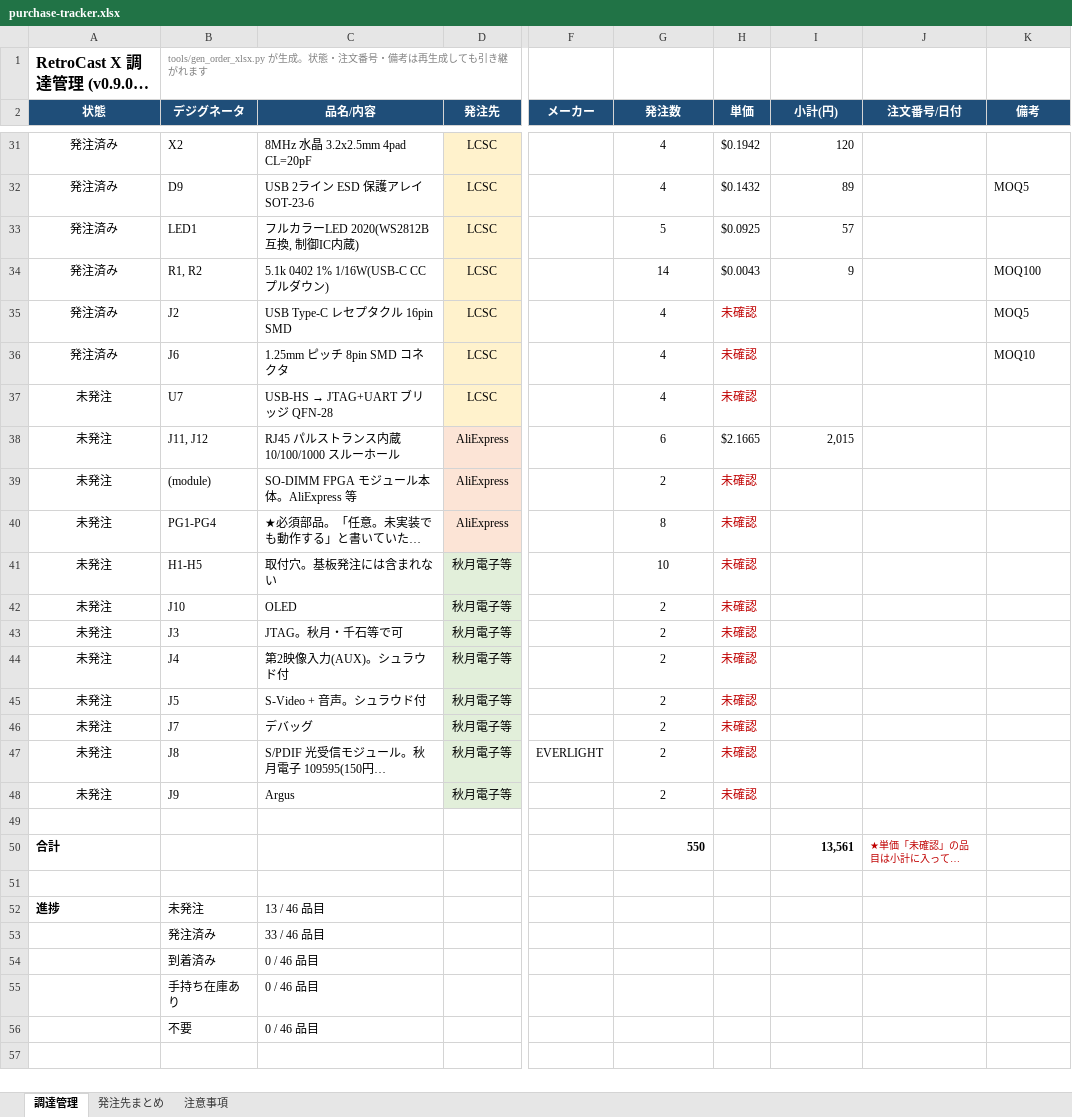
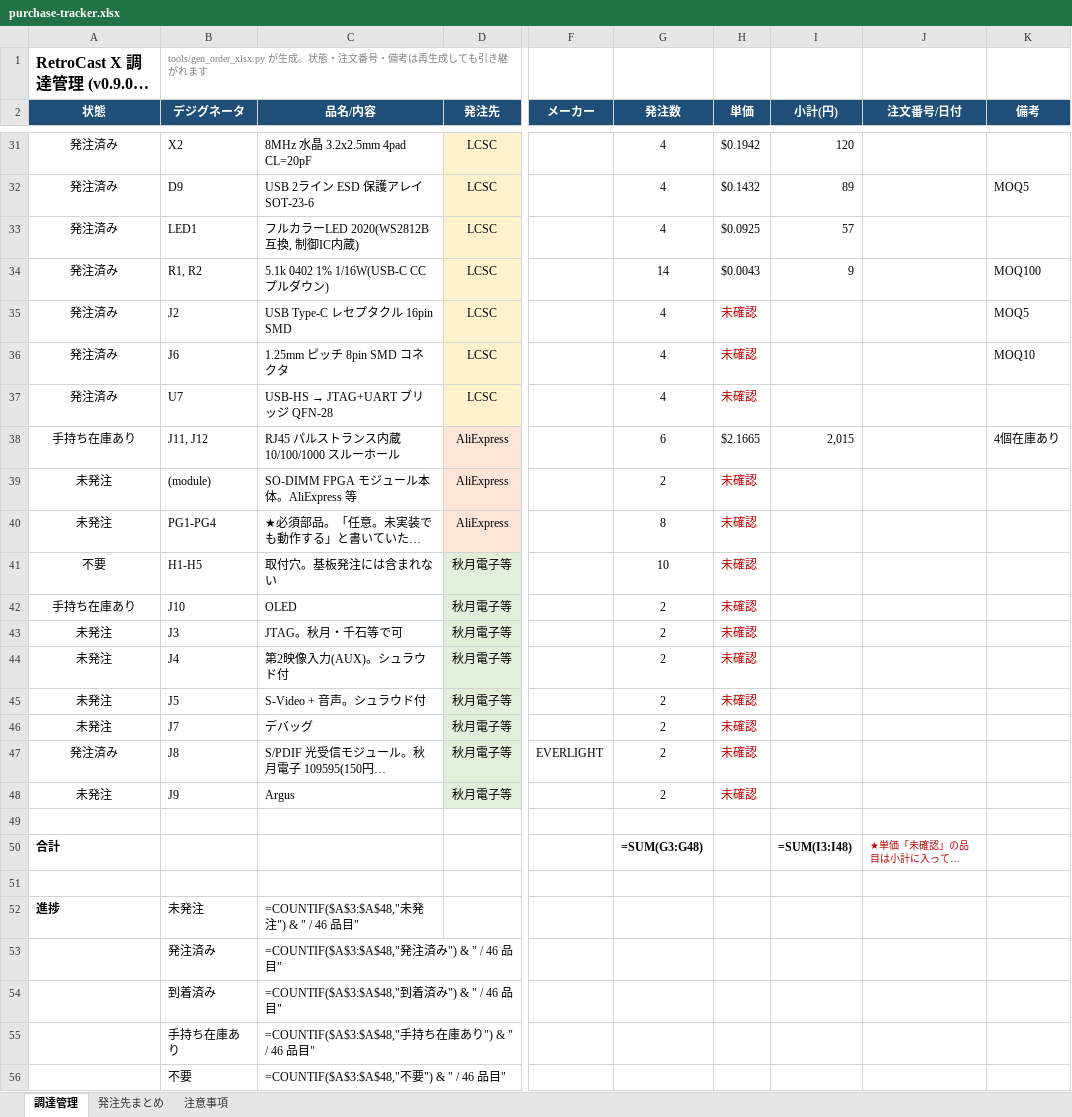
Before and after one commit to kunichiko/RetroCastX, an Excel workbook: hardware/adc-frontend/orders/v0.9.0/purchase-tracker.xlsx, sheet 調達管理, drawn as a sheet; only a part is shown, gaps mark what is left out; long unchanged cells end in …; values as stored, in another font and other column widths than the file's, no borders; formulas without a stored value are shown as written; conditional formats not drawn; the diff covers the shown part only; the diff names each change by its address in the sheet, - before the commit and + after, or states it on an @@ line.

```diff
--- a/hardware/adc-frontend/orders/v0.9.0/purchase-tracker.xlsx (sheet 調達管理)
+++ b/hardware/adc-frontend/orders/v0.9.0/purchase-tracker.xlsx (sheet 調達管理)
-G33 (発注数): 5
+G33 (発注数): 4
-A37 (状態): 未発注
+A37 (状態): 発注済み
-A38 (状態): 未発注
+A38 (状態): 手持ち在庫あり
-K38 (備考): (empty)
+K38 (備考): 4個在庫あり
-A41 (状態): 未発注
+A41 (状態): 不要
-A42 (状態): 未発注
+A42 (状態): 手持ち在庫あり
-A47 (状態): 未発注
+A47 (状態): 発注済み
-G50 (発注数): 550
+G50 (発注数): =SUM(G3:G48)
-I50 (小計(円)): 13,561
+I50 (小計(円)): =SUM(I3:I48)
-C52 (品名/内容): 13 / 46 品目
+C52 (品名/内容): =COUNTIF($A$3:$A$48,"未発注") & " / 46 品目"
-C53 (品名/内容): 33 / 46 品目
+C53 (品名/内容): =COUNTIF($A$3:$A$48,"発注済み") & " / 46 品目"
-C54 (品名/内容): 0 / 46 品目
+C54 (品名/内容): =COUNTIF($A$3:$A$48,"到着済み") & " / 46 品目"
-C55 (品名/内容): 0 / 46 品目
+C55 (品名/内容): =COUNTIF($A$3:$A$48,"手持ち在庫あり") & " / 46 品目"
-C56 (品名/内容): 0 / 46 品目
+C56 (品名/内容): =COUNTIF($A$3:$A$48,"不要") & " / 46 品目"
```
Also changed, not shown: 1 edited cell elsewhere in this sheet, sheet 発注先まとめ, 1 other file.
